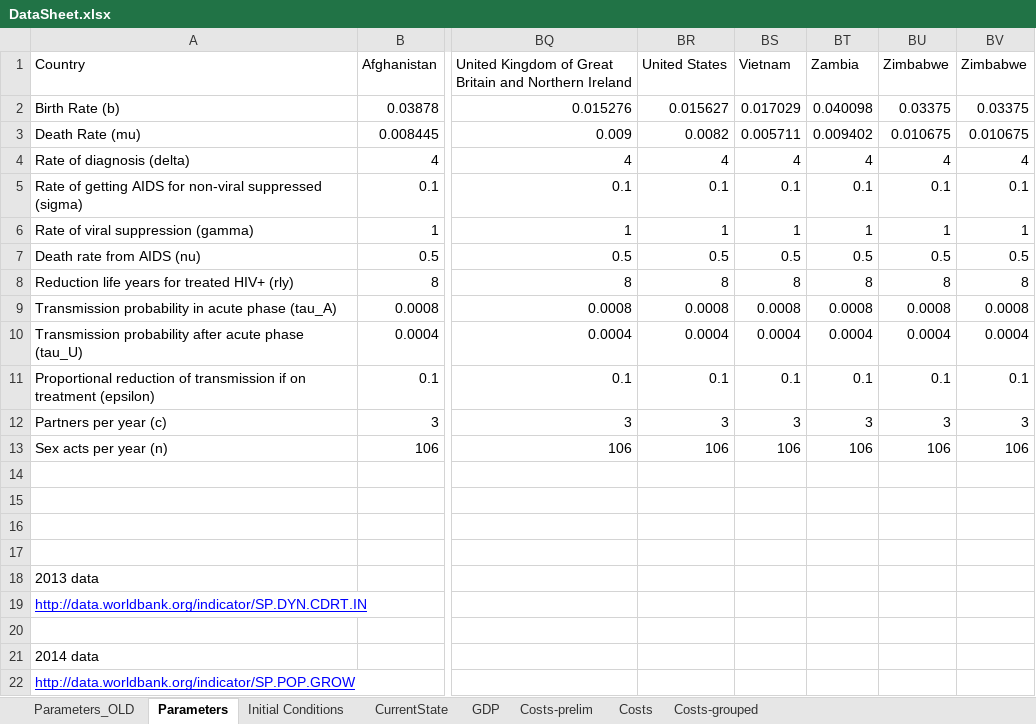
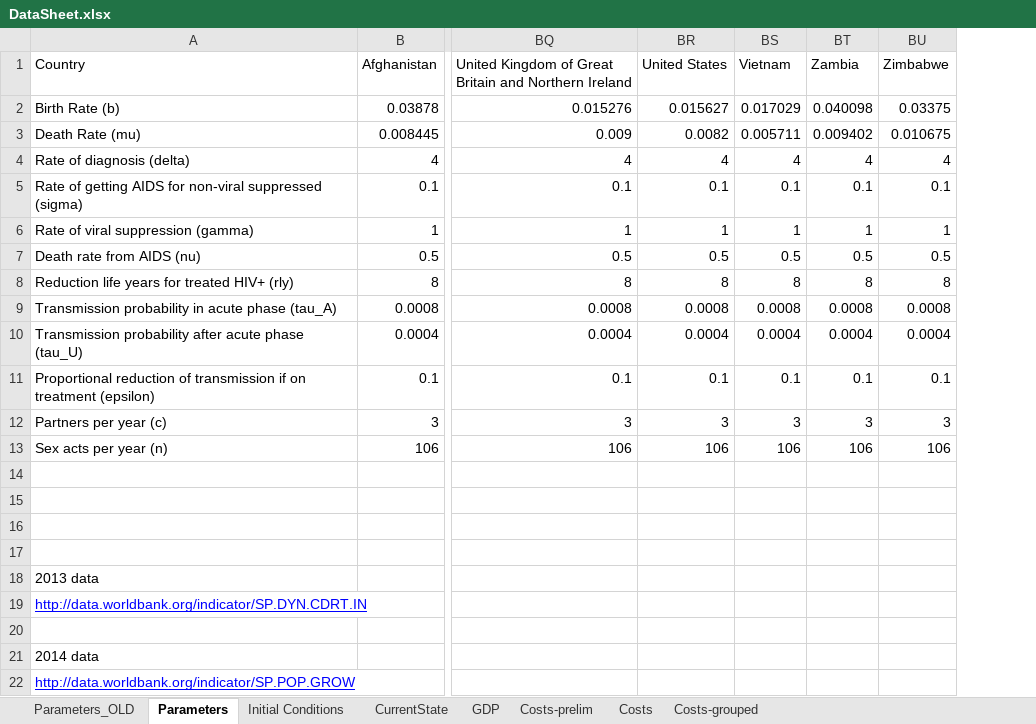
Before and after one commit to janmedlock/HIV-95-vaccine, an Excel workbook: Codes/DataSheet.xlsx, sheet Parameters, drawn as a sheet; only a part is shown, gaps mark what is left out; values as stored, in another font and other column widths than the file's, no borders; charts and pictures not drawn; the diff names each change by its address in the sheet, - before the commit and + after, or states it on an @@ line.

```diff
--- a/Codes/DataSheet.xlsx (sheet Parameters)
+++ b/Codes/DataSheet.xlsx (sheet Parameters)
-column BV (Zimbabwe), rows 2-13: 0.03375 | 0.010675 | 4 | 0.1 | 1 | 0.5 | 8 | 0.0008 | 0.0004 | 0.1 | 3 | 106
```
Also changed, not shown: 2 other files.
